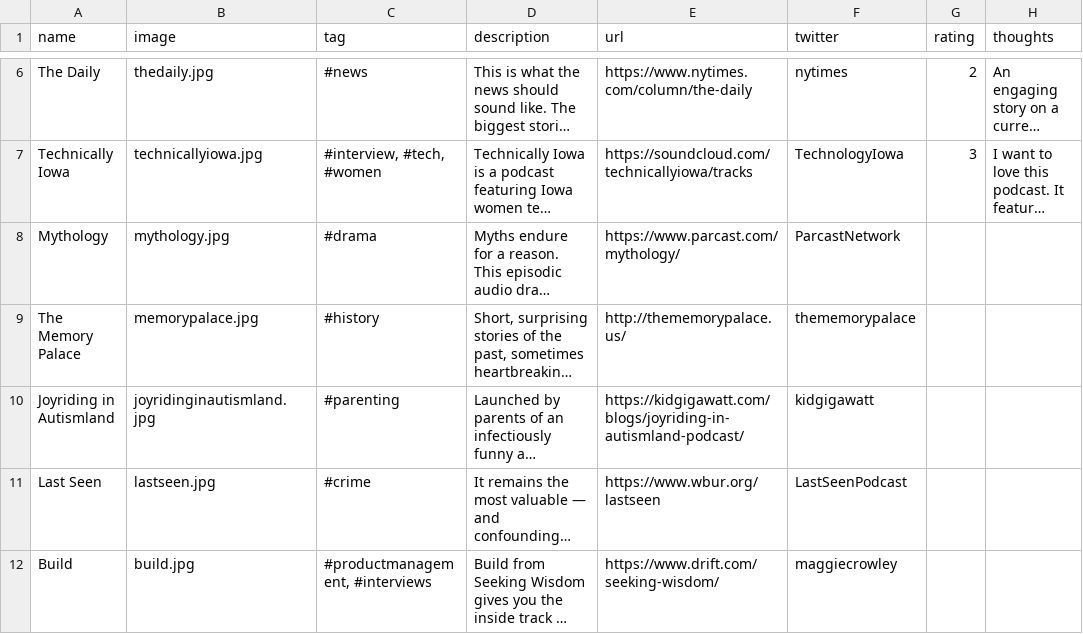
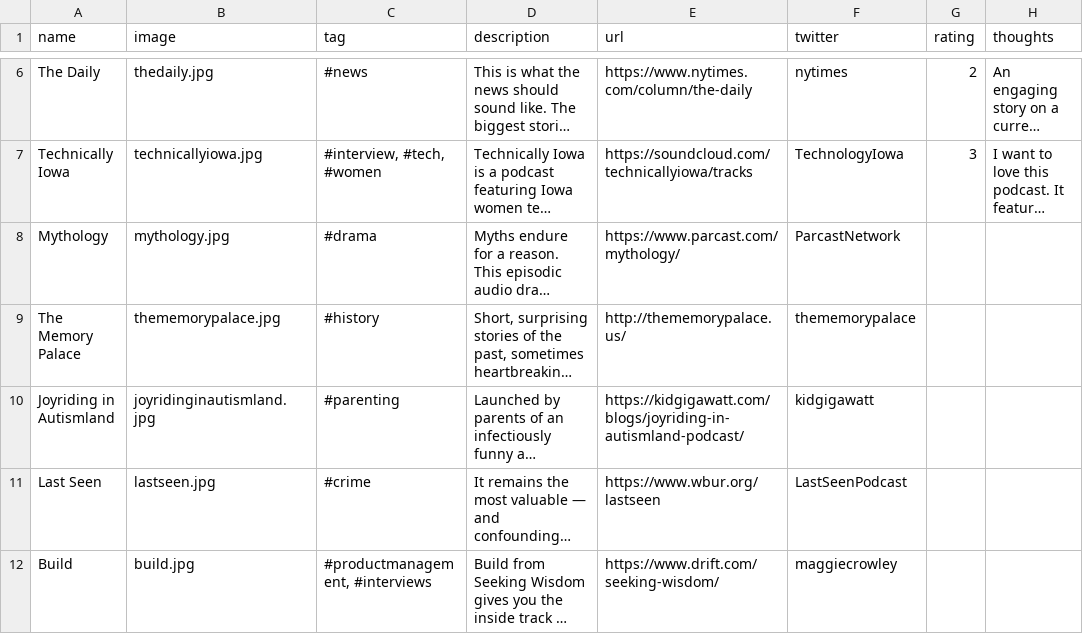
Before and after one commit to hannahd/100podcasts, a CSV file: _data/podcasts.csv, drawn as a sheet; only a part is shown, gaps mark what is left out; long unchanged cells end in …; the diff names each change by its address in the sheet, - before the commit and + after, or states it on an @@ line.

Commit message:
typo

```diff
--- a/_data/podcasts.csv
+++ b/_data/podcasts.csv
-B9 (image): memorypalace.jpg
+B9 (image): thememorypalace.jpg
```
